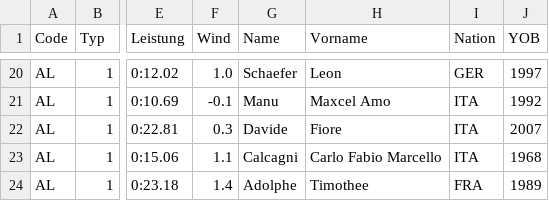
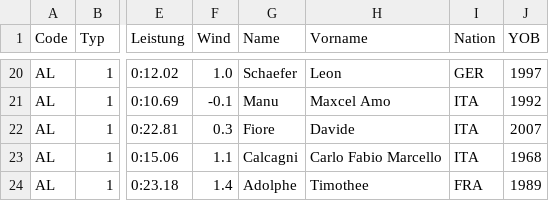
Before and after one commit to nimarion/para-records, a CSV file: leads/europe.csv, drawn as a sheet; only a part is shown, gaps mark what is left out; the diff names each change by its address in the sheet, - before the commit and + after, or states it on an @@ line.

```diff
--- a/leads/europe.csv
+++ b/leads/europe.csv
-G22 (Name): Davide
+G22 (Name): Fiore
-H22 (Vorname): Fiore
+H22 (Vorname): Davide
```
Also changed, not shown: records/europe.csv, records/world.csv.
